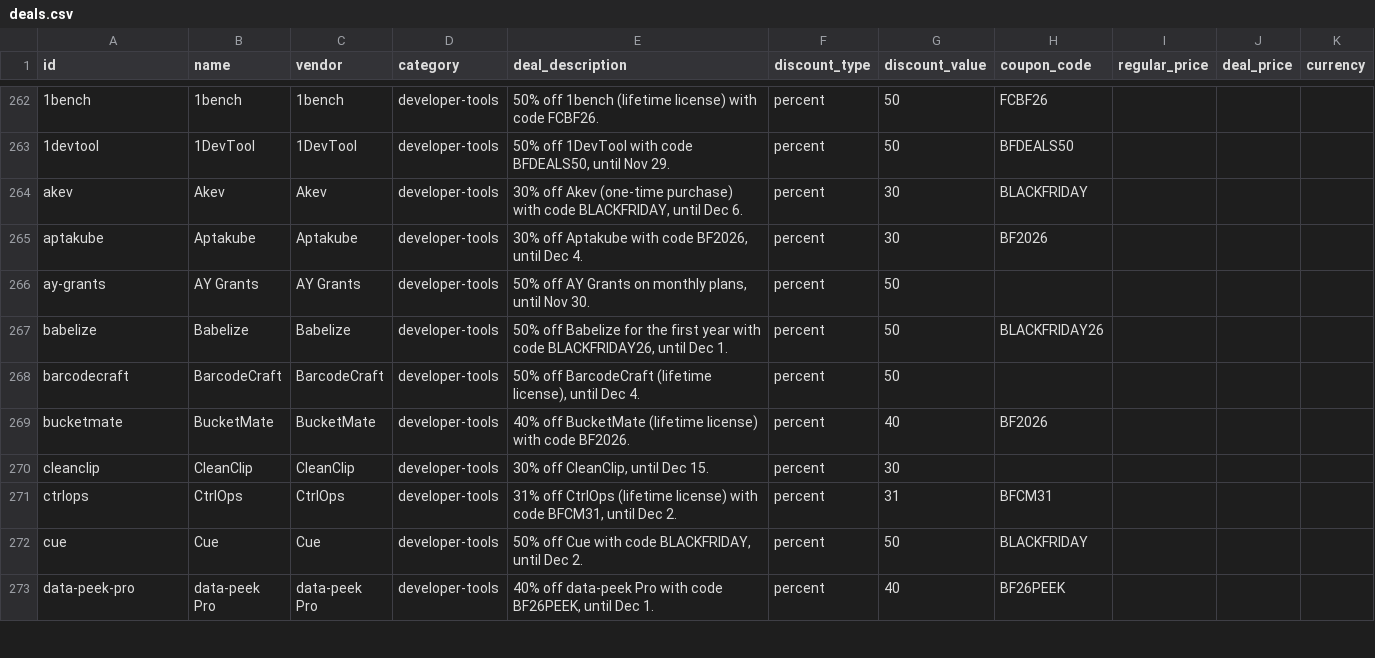
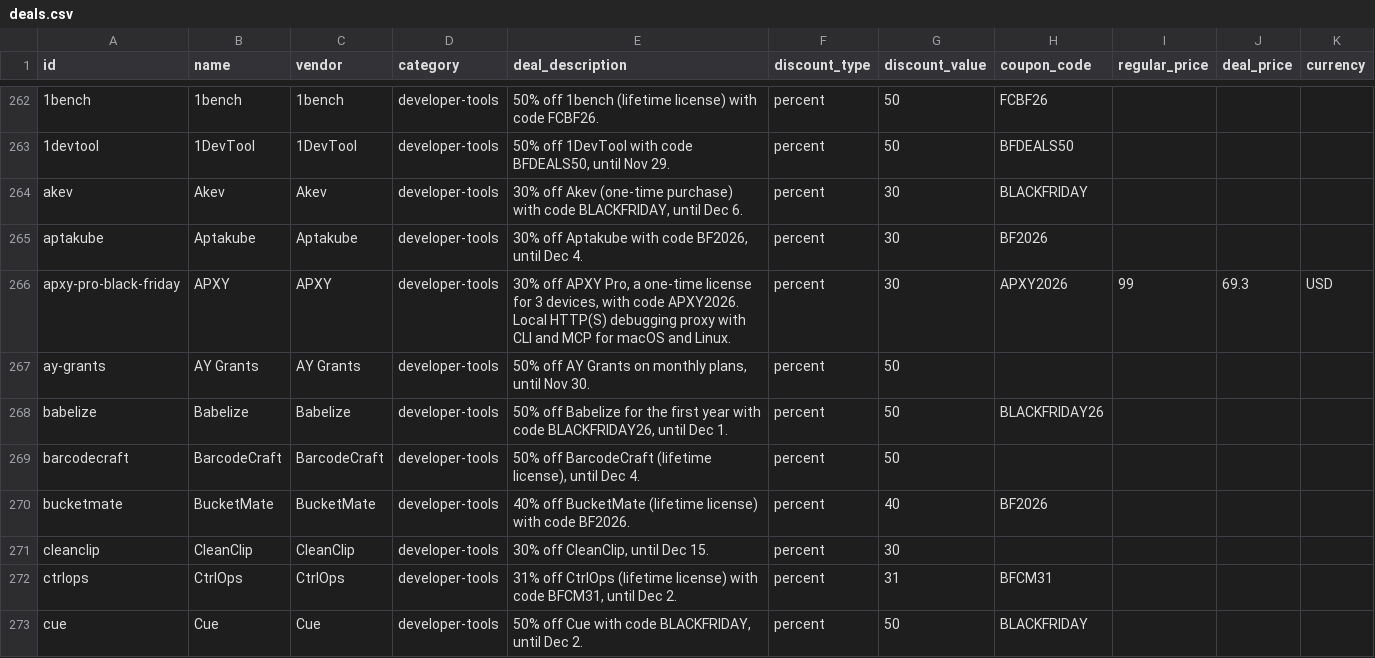
Before and after one commit to nick-choudhary/dealsdrop, a CSV file: generated/deals.csv, drawn as a sheet; only a part is shown, gaps mark what is left out; the shorter side is filled out with more unchanged rows; rows hold the shown columns only; the diff names each change by its address in the sheet, - before the commit and + after, or states it on an @@ line.

Commit message:
Add APXY Black Friday 2026 deal

```diff
--- a/generated/deals.csv
+++ b/generated/deals.csv
+row 266: apxy-pro-black-friday | APXY | APXY | developer-tools | 30% off APXY Pro, a one-time license for 3 devices, with code APXY2026. Local HTTP(S) debugging proxy with CLI and MCP for macOS and Linux. | percent | 30 | APXY2026 | 99 | 69.3 | USD
```
Also changed, not shown: 3 other files.
